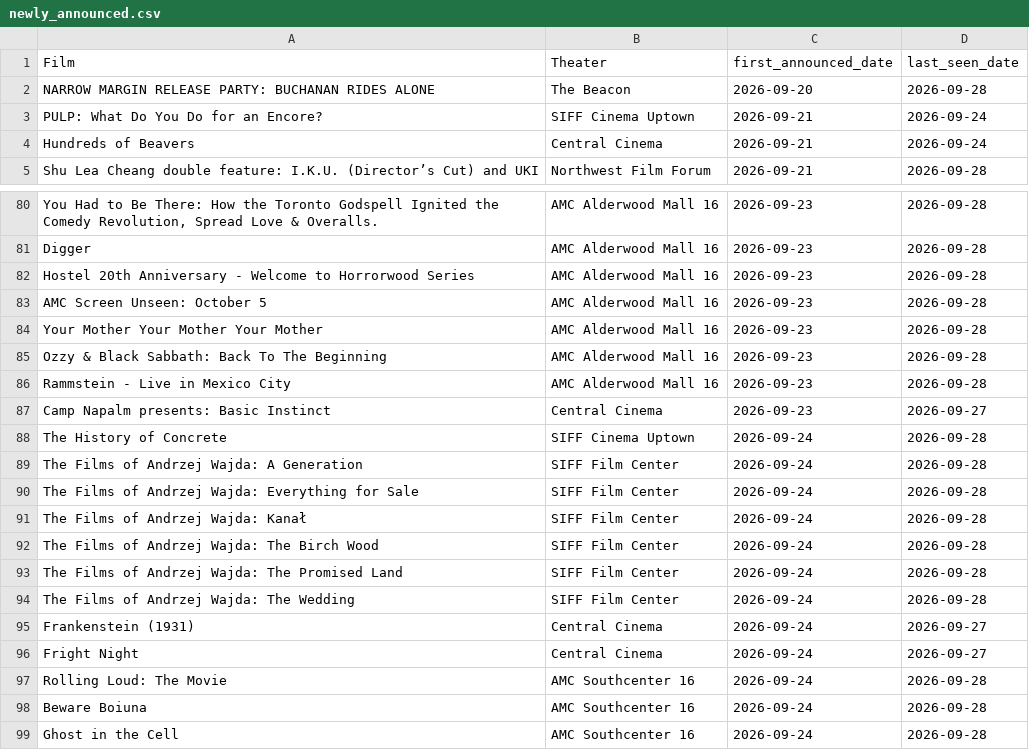
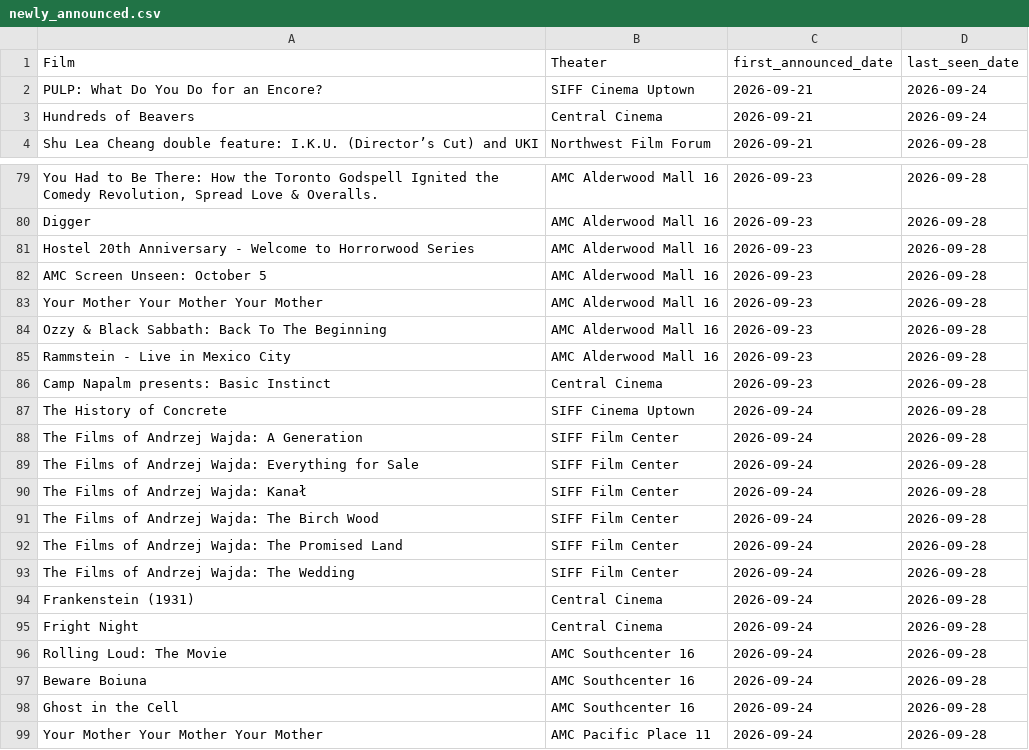
Before and after one commit to mattheuscolyn/reel-seattle, a CSV file: public/data/newly_announced.csv, drawn as a sheet; only a part is shown, gaps mark what is left out; the shorter side is filled out with more unchanged rows.

```diff
--- a/public/data/newly_announced.csv
+++ b/public/data/newly_announced.csv
@@ -1,3 +1,2 @@
 Film,Theater,first_announced_date,last_seen_date
-NARROW MARGIN RELEASE PARTY: BUCHANAN RIDES ALONE,The Beacon,2026-09-20,2026-09-28
 PULP: What Do You Do for an Encore?,SIFF Cinema Uptown,2026-09-21,2026-09-24
@@ -86,3 +85,3 @@ Ozzy & Black Sabbath: Back To The Beginning,AMC Alderwood Mall 16,2026-09-23,202
 Rammstein - Live in Mexico City,AMC Alderwood Mall 16,2026-09-23,2026-09-28
-Camp Napalm presents: Basic Instinct,Central Cinema,2026-09-23,2026-09-27
+Camp Napalm presents: Basic Instinct,Central Cinema,2026-09-23,2026-09-28
 The History of Concrete,SIFF Cinema Uptown,2026-09-24,2026-09-28
@@ -94,4 +93,4 @@ The Films of Andrzej Wajda: The Promised Land,SIFF Film Center,2026-09-24,2026-0
 The Films of Andrzej Wajda: The Wedding,SIFF Film Center,2026-09-24,2026-09-28
-Frankenstein (1931),Central Cinema,2026-09-24,2026-09-27
-Fright Night,Central Cinema,2026-09-24,2026-09-27
+Frankenstein (1931),Central Cinema,2026-09-24,2026-09-28
+Fright Night,Central Cinema,2026-09-24,2026-09-28
 Rolling Loud: The Movie,AMC Southcenter 16,2026-09-24,2026-09-28
```
Also changed, not shown: public/data/movies_announcements.csv, public/indieshowtimes.csv, 27 other files.
